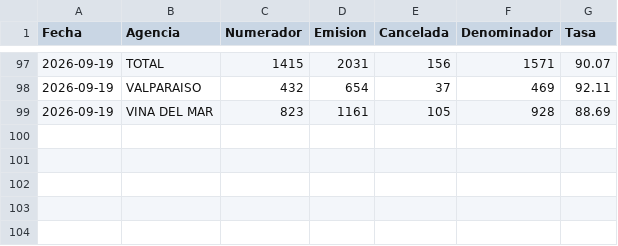
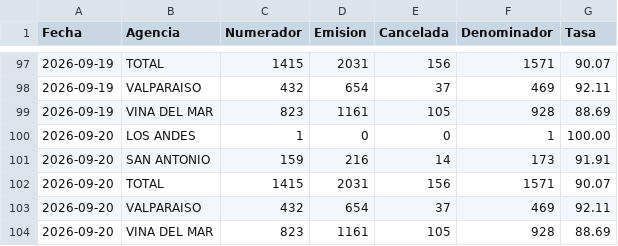
Before and after one commit to portalkpistecnicos/Tasa-Instalacion, a CSV file: data/historico.csv, drawn as a sheet; only a part is shown, gaps mark what is left out.

Commit message:
Actualiza tasa de instalacion 2026-09-20

```diff
--- a/data/historico.csv
+++ b/data/historico.csv
@@ -99 +99,6 @@
 "2026-09-19","VINA DEL MAR","823","1161","105","928","88.69"
+"2026-09-20","LOS ANDES","1","0","0","1","100.00"
+"2026-09-20","SAN ANTONIO","159","216","14","173","91.91"
+"2026-09-20","TOTAL","1415","2031","156","1571","90.07"
+"2026-09-20","VALPARAISO","432","654","37","469","92.11"
+"2026-09-20","VINA DEL MAR","823","1161","105","928","88.69"
```
Also changed, not shown: 1 other file.
